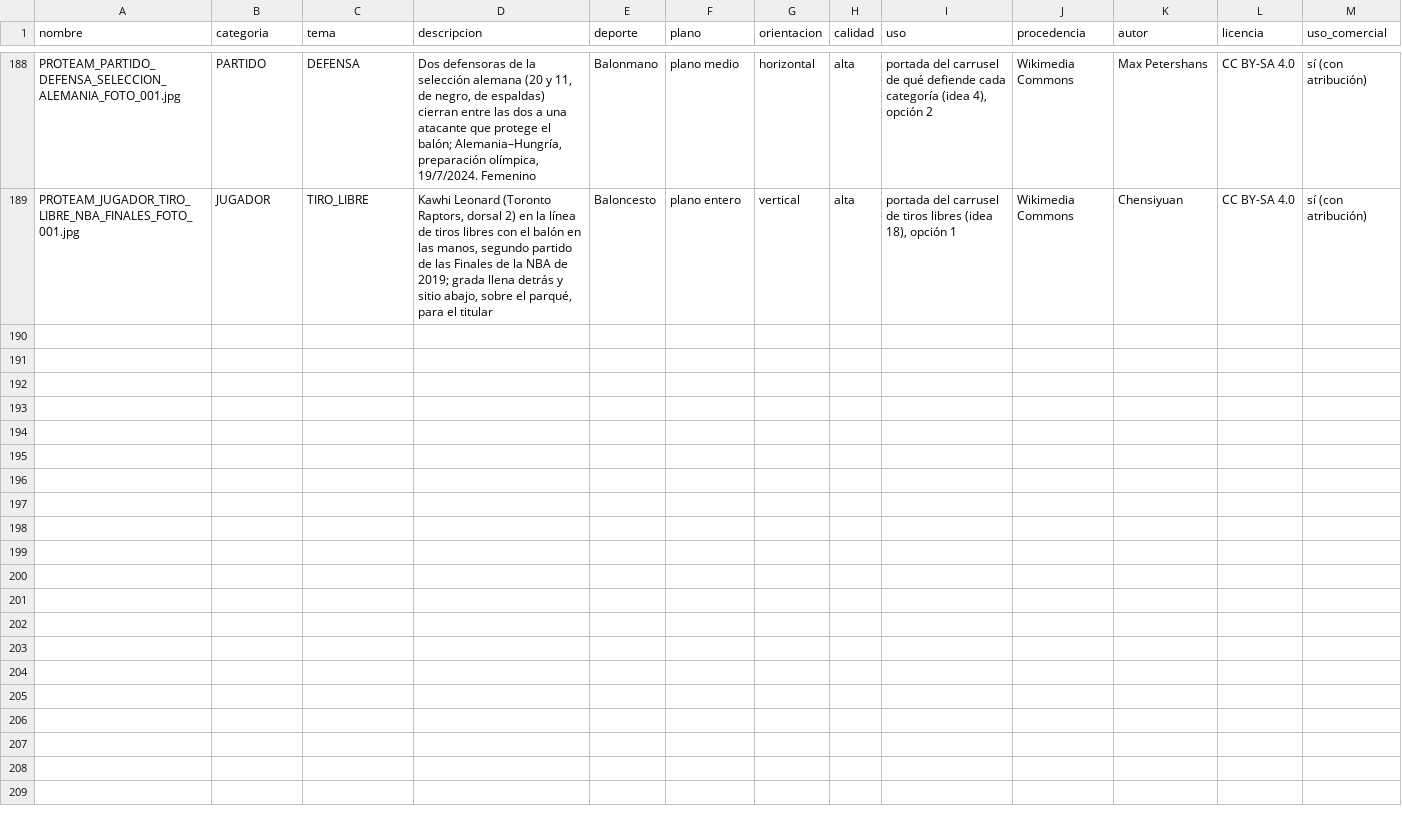
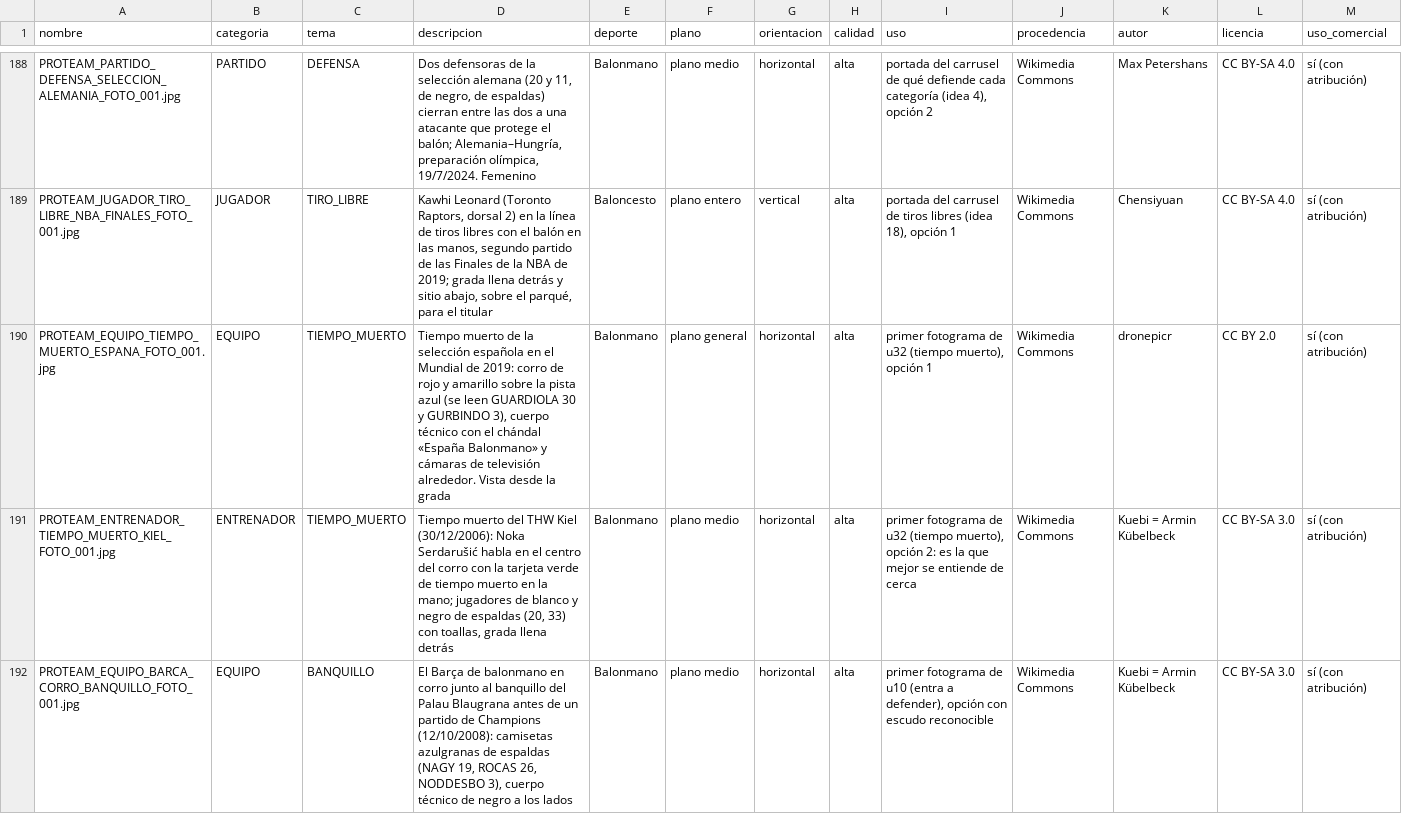
Before and after one commit to biellopez77-png/proteam.instagram, a CSV file: banco/INVENTARIO.csv, drawn as a sheet; only a part is shown, gaps mark what is left out; rows hold the shown columns only; the diff covers the shown part only; the diff names each change by its address in the sheet, - before the commit and + after, or states it on an @@ line.

```diff
--- a/banco/INVENTARIO.csv
+++ b/banco/INVENTARIO.csv
+row 190: PROTEAM_EQUIPO_TIEMPO_MUERTO_ESPANA_FOTO_001.jpg | EQUIPO | TIEMPO_MUERTO | Tiempo muerto de la selección española en el Mundial de 2019: corro de rojo y amarillo sobre la pista azul (se leen GUARDIOLA 30 y GURBINDO 3), cuerpo técnico con el chándal «España Balonmano» y cámaras de televisión alrededor. Vista desde la grada | Balonmano | plano general | horizontal | alta | primer fotograma de u32 (tiempo muerto), opción 1 | Wikimedia Commons | dronepicr | CC BY 2.0 | sí (con atribución)
+row 191: PROTEAM_ENTRENADOR_TIEMPO_MUERTO_KIEL_FOTO_001.jpg | ENTRENADOR | TIEMPO_MUERTO | Tiempo muerto del THW Kiel (30/12/2006): Noka Serdarušić habla en el centro del corro con la tarjeta verde de tiempo muerto en la mano; jugadores de blanco y negro de espaldas (20, 33) con toallas, grada llena detrás | Balonmano | plano medio | horizontal | alta | primer fotograma de u32 (tiempo muerto), opción 2: es la que mejor se entiende de cerca | Wikimedia Commons | Kuebi = Armin Kübelbeck | CC BY-SA 3.0 | sí (con atribución)
+row 192: PROTEAM_EQUIPO_BARCA_CORRO_BANQUILLO_FOTO_001.jpg | EQUIPO | BANQUILLO | El Barça de balonmano en corro junto al banquillo del Palau Blaugrana antes de un partido de Champions (12/10/2008): camisetas azulgranas de espaldas (NAGY 19, ROCAS 26, NODDESBO 3), cuerpo técnico de negro a los lados | Balonmano | plano medio | horizontal | alta | primer fotograma de u10 (entra a defender), opción con escudo reconocible | Wikimedia Commons | Kuebi = Armin Kübelbeck | CC BY-SA 3.0 | sí (con atribución)
```
Also changed, not shown: 6 added rows elsewhere in this file, 13 other files.
